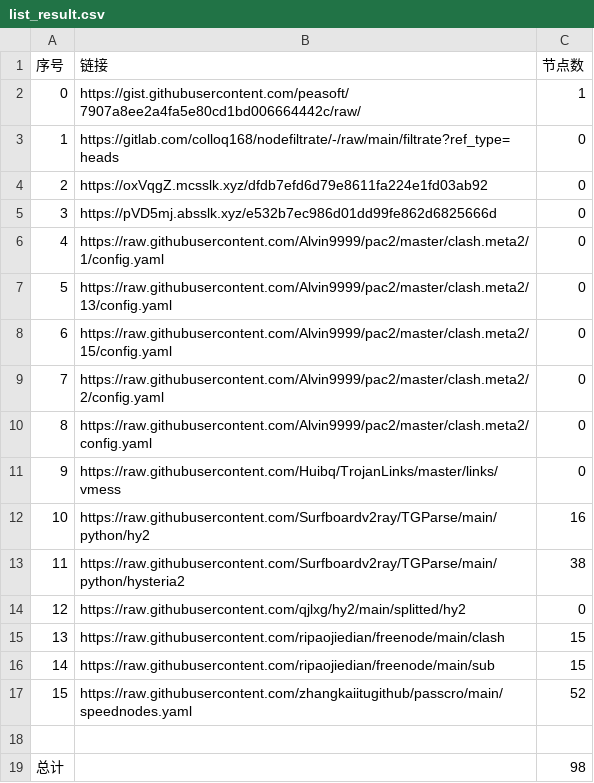
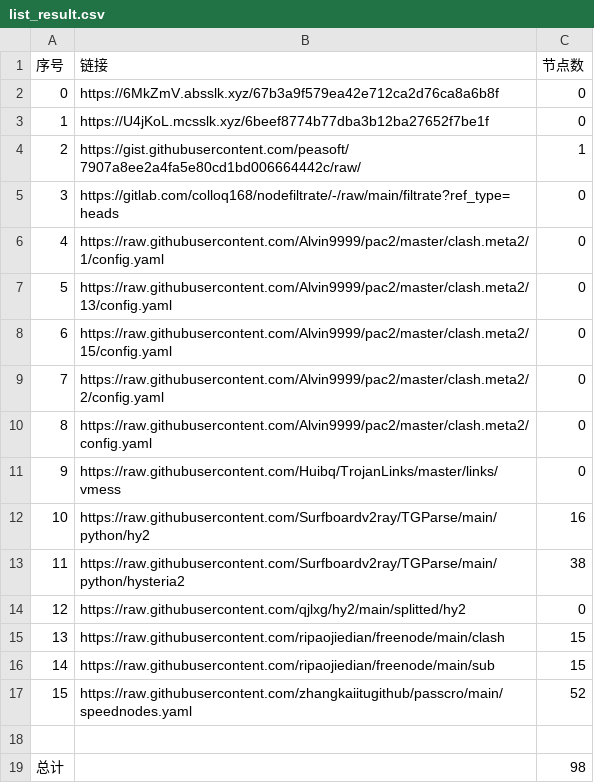
Before and after one commit to BiliRumble/NoMoreRules, a CSV file: list_result.csv, drawn as a sheet; removed rows and columns are numbered as before the commit, all else as after; the diff names each change by its address in the sheet, - before the commit and + after, or states it on an @@ line.

```diff
--- a/list_result.csv
+++ b/list_result.csv
+row 2: 0 | https://6MkZmV.absslk.xyz/67b3a9f579ea42e712ca2d76ca8a6b8f | 0
+row 3: 1 | https://U4jKoL.mcsslk.xyz/6beef8774b77dba3b12ba27652f7be1f | 0
@@ column A (序号) renumbered between rows 4 and 5 @@
-row 4: 2 | https://oxVqgZ.mcsslk.xyz/dfdb7efd6d79e8611fa224e1fd03ab92 | 0
-row 5: 3 | https://pVD5mj.absslk.xyz/e532b7ec986d01dd99fe862d6825666d | 0
```
Also changed, not shown: 2 other files.
